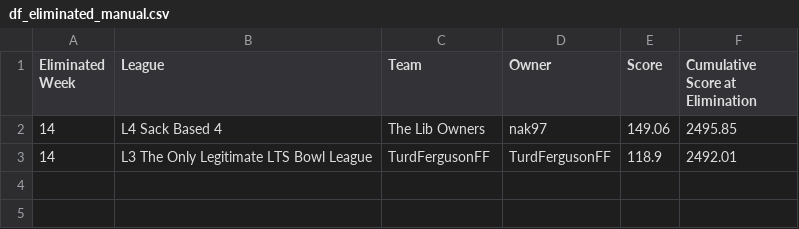
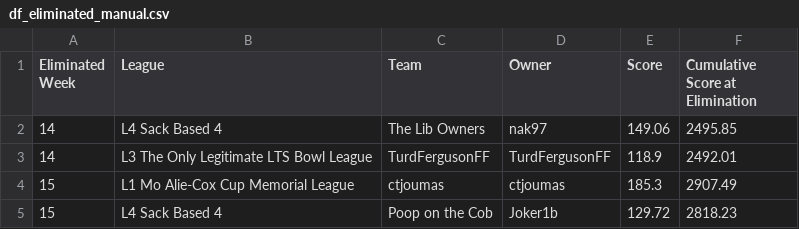
Before and after one commit to matthewdwood82/LTS-Bowl-2024, a CSV file: dat/df_eliminated_manual.csv, drawn as a sheet; the diff names each change by its address in the sheet, - before the commit and + after, or states it on an @@ line.

```diff
--- a/dat/df_eliminated_manual.csv
+++ b/dat/df_eliminated_manual.csv
+row 4: 15 | L1 Mo Alie-Cox Cup Memorial League | ctjoumas | ctjoumas | 185.3 | 2907.49
+row 5: 15 | L4 Sack Based 4 | Poop on the Cob | Joker1b | 129.72 | 2818.23
```
Also changed, not shown: dat/df_survived_manual.csv, 1 other file.
